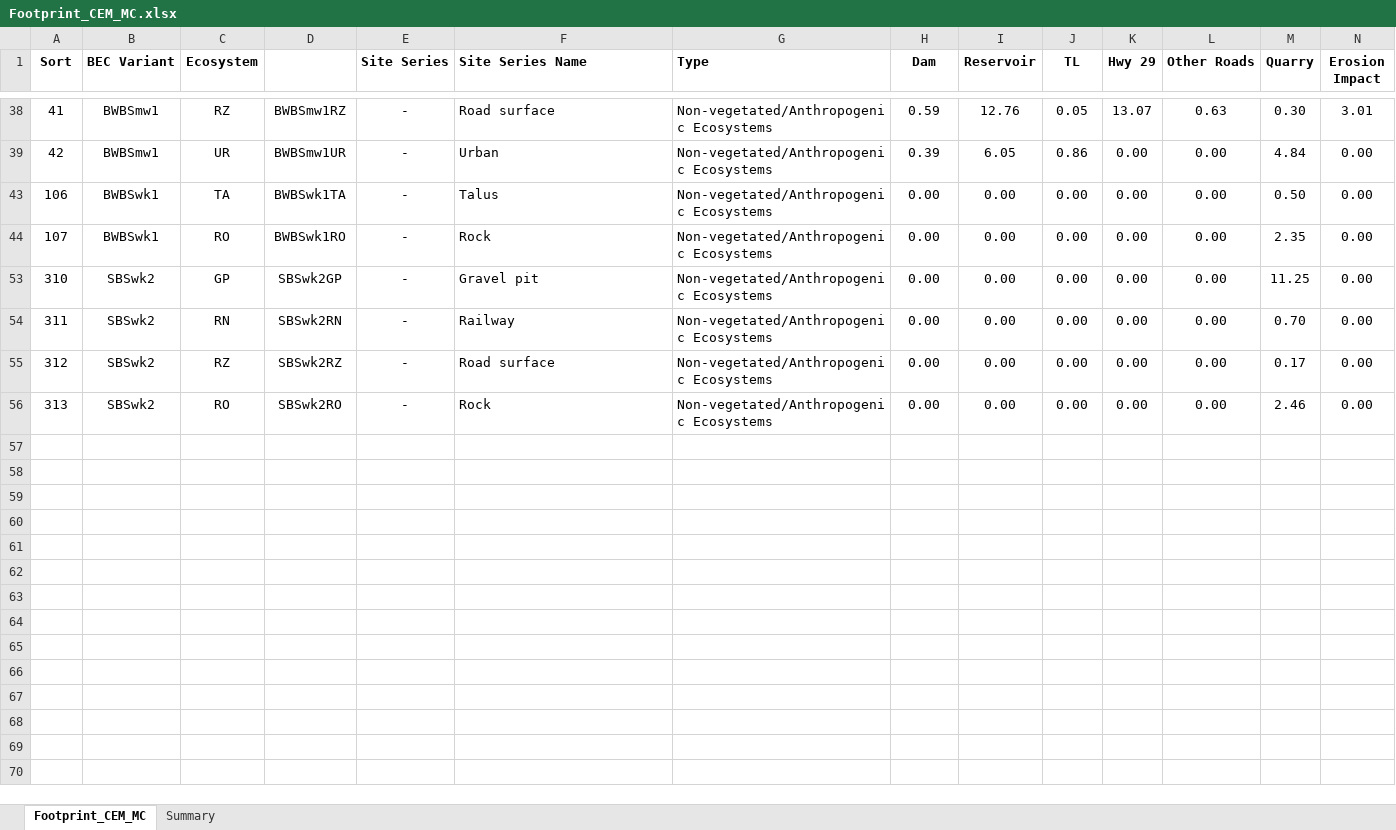
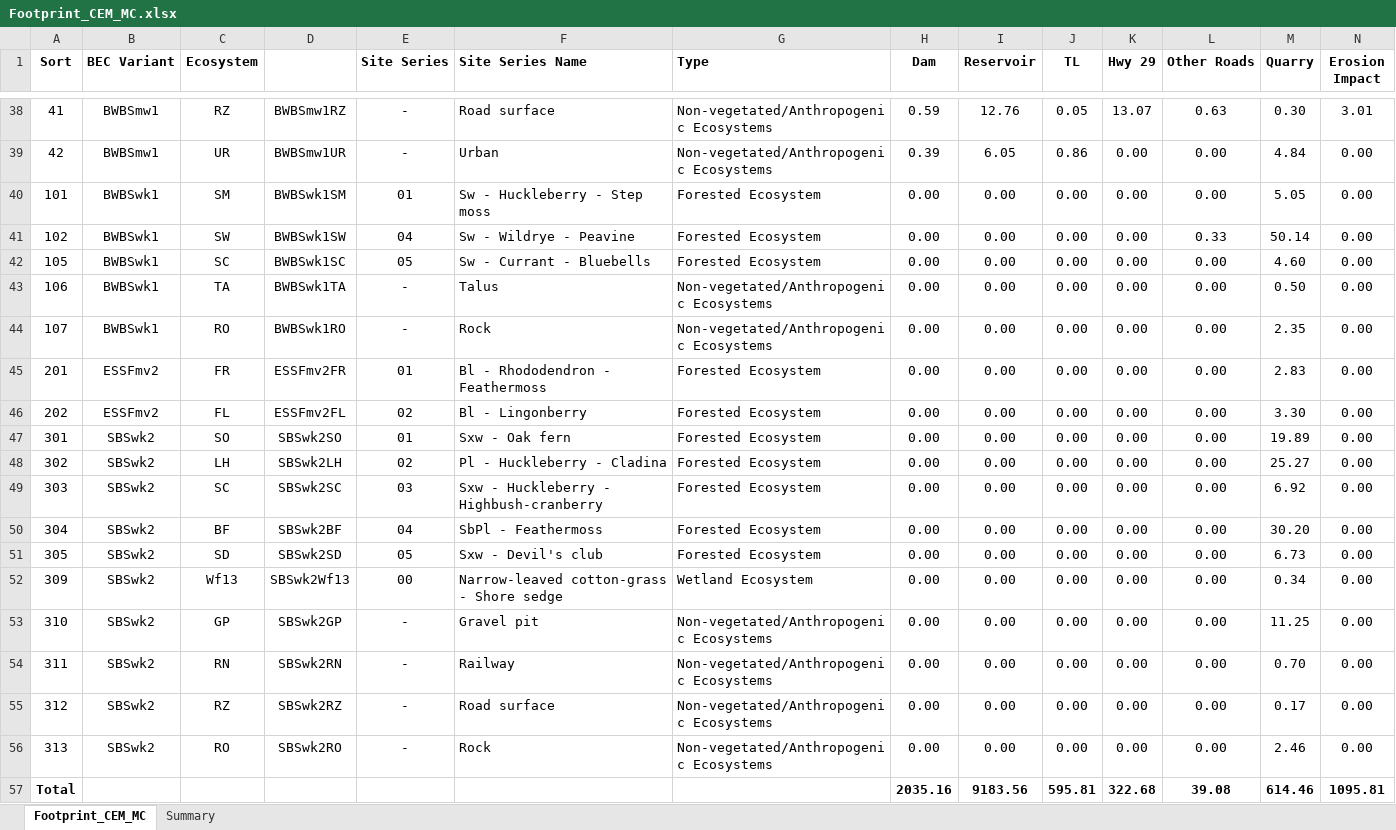
Before and after one commit to jeffonbowen/BBFM, an Excel workbook: eco_mapping_summary/out/Footprint_CEM_MC.xlsx, sheet Footprint_CEM_MC, drawn as a sheet; only a part is shown, gaps mark what is left out; values as stored, in another font and other column widths than the file's, no borders; rows hold the shown columns only; the diff covers the shown part only; the diff names each change by its address in the sheet, - before the commit and + after, or states it on an @@ line.

```diff
--- a/eco_mapping_summary/out/Footprint_CEM_MC.xlsx (sheet Footprint_CEM_MC)
+++ b/eco_mapping_summary/out/Footprint_CEM_MC.xlsx (sheet Footprint_CEM_MC)
@@ row 40 unhidden: 101 | BWBSwk1 | SM | BWBSwk1SM | 01 | Sw - Huckleberry - Step moss | Forested Ecosystem | 0.00 | 0.00 | 0.00 | 0.00 | 0.00 | 5.05 | 0.00 @@
@@ row 41 unhidden: 102 | BWBSwk1 | SW | BWBSwk1SW | 04 | Sw - Wildrye - Peavine | Forested Ecosystem | 0.00 | 0.00 | 0.00 | 0.00 | 0.33 | 50.14 | 0.00 @@
@@ row 42 unhidden: 105 | BWBSwk1 | SC | BWBSwk1SC | 05 | Sw - Currant - Bluebells | Forested Ecosystem | 0.00 | 0.00 | 0.00 | 0.00 | 0.00 | 4.60 | 0.00 @@
@@ row 45 unhidden: 201 | ESSFmv2 | FR | ESSFmv2FR | 01 | Bl - Rhododendron - Feathermoss | Forested Ecosystem | 0.00 | 0.00 | 0.00 | 0.00 | 0.00 | 2.83 | 0.00 @@
@@ row 46 unhidden: 202 | ESSFmv2 | FL | ESSFmv2FL | 02 | Bl - Lingonberry | Forested Ecosystem | 0.00 | 0.00 | 0.00 | 0.00 | 0.00 | 3.30 | 0.00 @@
@@ row 47 unhidden: 301 | SBSwk2 | SO | SBSwk2SO | 01 | Sxw - Oak fern | Forested Ecosystem | 0.00 | 0.00 | 0.00 | 0.00 | 0.00 | 19.89 | 0.00 @@
@@ row 48 unhidden: 302 | SBSwk2 | LH | SBSwk2LH | 02 | Pl - Huckleberry - Cladina | Forested Ecosystem | 0.00 | 0.00 | 0.00 | 0.00 | 0.00 | 25.27 | 0.00 @@
@@ row 49 unhidden: 303 | SBSwk2 | SC | SBSwk2SC | 03 | Sxw - Huckleberry - Highbush-cranberry | Forested Ecosystem | 0.00 | 0.00 | 0.00 | 0.00 | 0.00 | 6.92 | 0.00 @@
@@ row 50 unhidden: 304 | SBSwk2 | BF | SBSwk2BF | 04 | SbPl - Feathermoss | Forested Ecosystem | 0.00 | 0.00 | 0.00 | 0.00 | 0.00 | 30.20 | 0.00 @@
@@ row 51 unhidden: 305 | SBSwk2 | SD | SBSwk2SD | 05 | Sxw - Devil's club | Forested Ecosystem | 0.00 | 0.00 | 0.00 | 0.00 | 0.00 | 6.73 | 0.00 @@
@@ row 52 unhidden: 309 | SBSwk2 | Wf13 | SBSwk2Wf13 | 00 | Narrow-leaved cotton-grass - Shore sedge | Wetland Ecosystem | 0.00 | 0.00 | 0.00 | 0.00 | 0.00 | 0.34 | 0.00 @@
@@ row 57 unhidden: Total |  |  |  |  |  |  | 2035.16 | 9183.56 | 595.81 | 322.68 | 39.08 | 614.46 | 1095.81 @@
```
Also changed, not shown: 23 hidden or unhidden rows elsewhere in this sheet, 9 other files.
